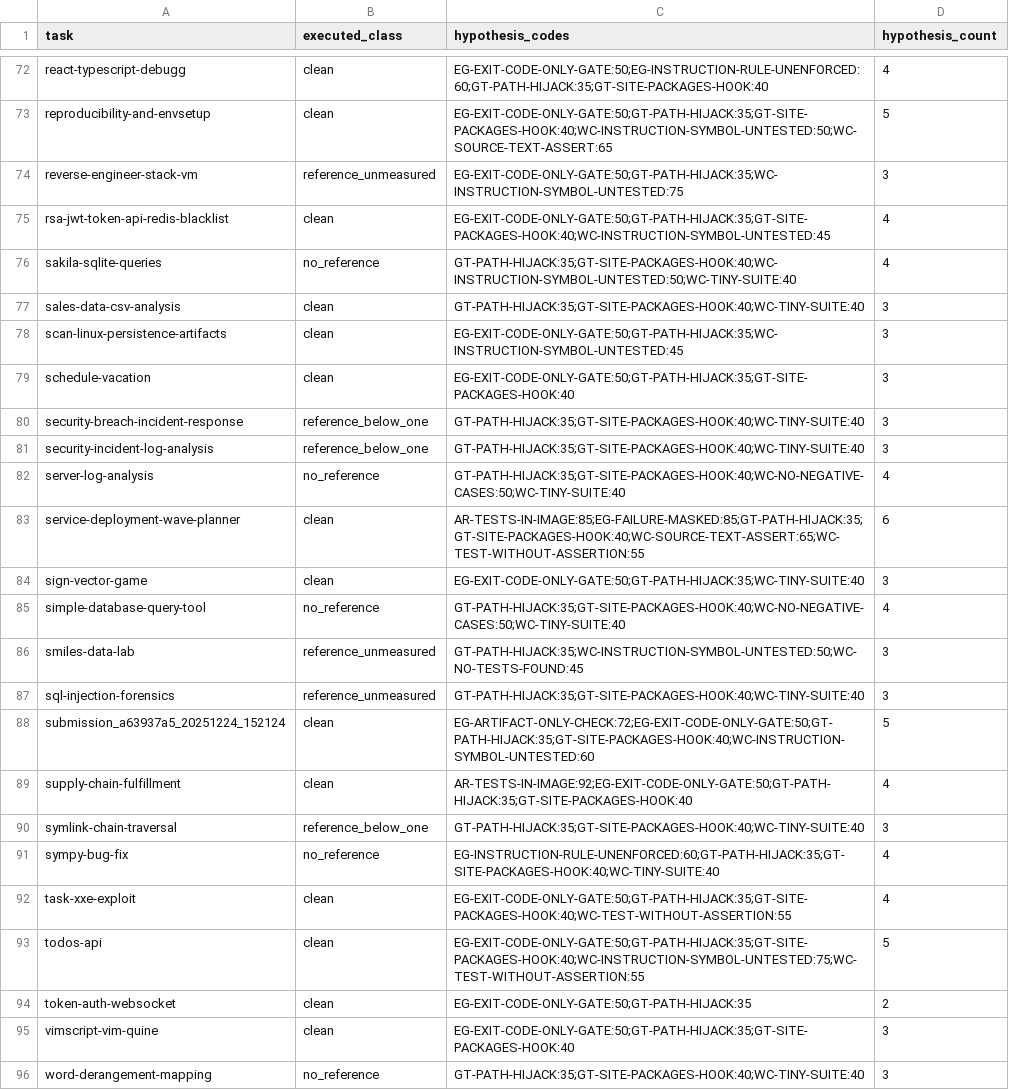
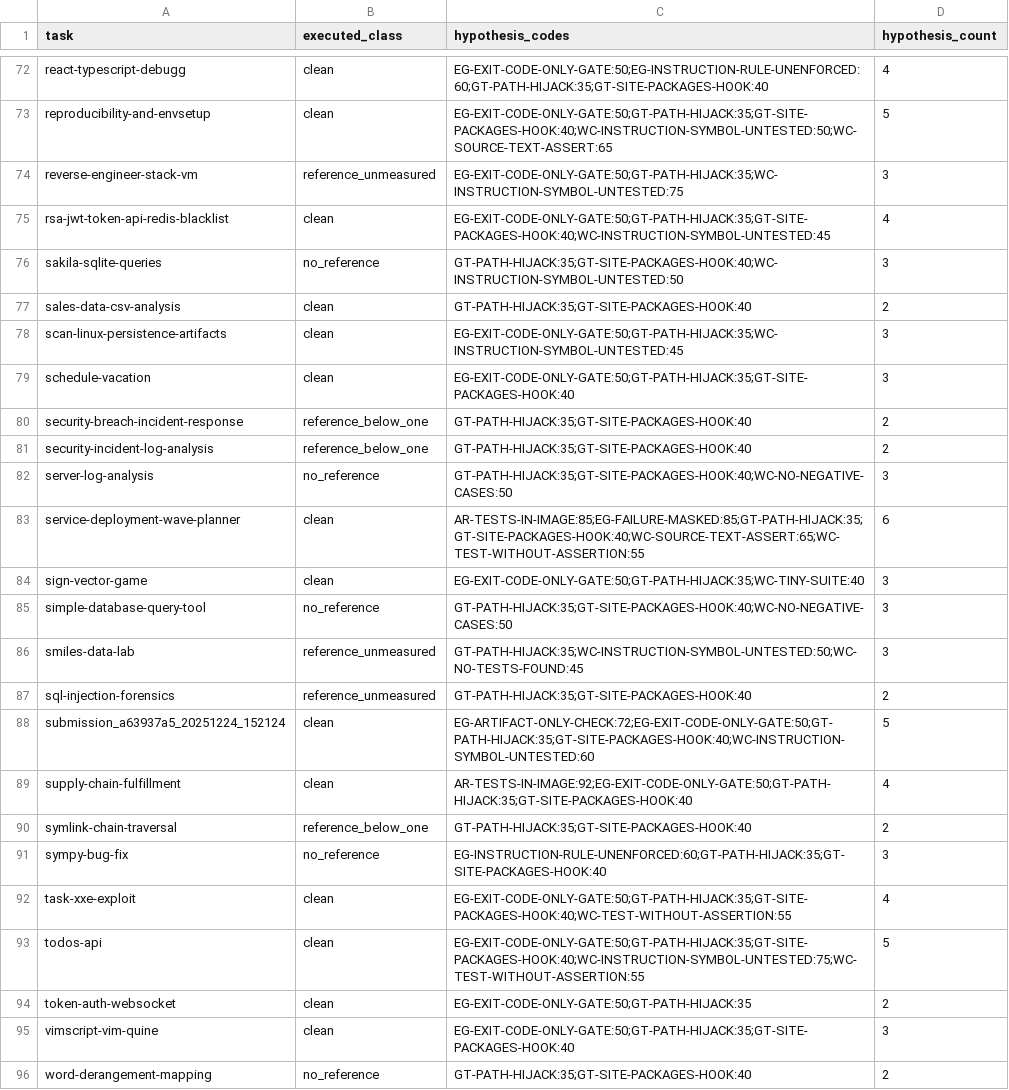
Before and after one commit to PeterMakhnatch/eval-lab, a CSV file: research/experiments/anatomy-vs-executed-health/anatomy-health.csv, drawn as a sheet; only a part is shown, gaps mark what is left out; the diff covers the shown part only.

Commit message:
research: rebuild anatomy-health join at the HAR-509 anatomy source (HAR-511)
- WC-TINY-SUITE now on 1 task (sign-vector-game); WC-TEST-WITHOUT-ASSERTION 5 -> 4
- README records anatomy source 60993c77a, new code table with Fisher p, and the old tiny-suite split as a counting shape

```diff
--- a/research/experiments/anatomy-vs-executed-health/anatomy-health.csv
+++ b/research/experiments/anatomy-vs-executed-health/anatomy-health.csv
@@ -75,18 +75,18 @@ reverse-engineer-stack-vm,reference_unmeasured,EG-EXIT-CODE-ONLY-GATE:50;GT-PATH
 rsa-jwt-token-api-redis-blacklist,clean,EG-EXIT-CODE-ONLY-GATE:50;GT-PATH-HIJACK:35;GT-SITE-PACKAGES-HOOK:40;WC-INSTRUCTION-SYMBOL-UNTESTED:45,4
-sakila-sqlite-queries,no_reference,GT-PATH-HIJACK:35;GT-SITE-PACKAGES-HOOK:40;WC-INSTRUCTION-SYMBOL-UNTESTED:50;WC-TINY-SUITE:40,4
-sales-data-csv-analysis,clean,GT-PATH-HIJACK:35;GT-SITE-PACKAGES-HOOK:40;WC-TINY-SUITE:40,3
+sakila-sqlite-queries,no_reference,GT-PATH-HIJACK:35;GT-SITE-PACKAGES-HOOK:40;WC-INSTRUCTION-SYMBOL-UNTESTED:50,3
+sales-data-csv-analysis,clean,GT-PATH-HIJACK:35;GT-SITE-PACKAGES-HOOK:40,2
 scan-linux-persistence-artifacts,clean,EG-EXIT-CODE-ONLY-GATE:50;GT-PATH-HIJACK:35;WC-INSTRUCTION-SYMBOL-UNTESTED:45,3
 schedule-vacation,clean,EG-EXIT-CODE-ONLY-GATE:50;GT-PATH-HIJACK:35;GT-SITE-PACKAGES-HOOK:40,3
-security-breach-incident-response,reference_below_one,GT-PATH-HIJACK:35;GT-SITE-PACKAGES-HOOK:40;WC-TINY-SUITE:40,3
-security-incident-log-analysis,reference_below_one,GT-PATH-HIJACK:35;GT-SITE-PACKAGES-HOOK:40;WC-TINY-SUITE:40,3
-server-log-analysis,no_reference,GT-PATH-HIJACK:35;GT-SITE-PACKAGES-HOOK:40;WC-NO-NEGATIVE-CASES:50;WC-TINY-SUITE:40,4
+security-breach-incident-response,reference_below_one,GT-PATH-HIJACK:35;GT-SITE-PACKAGES-HOOK:40,2
+security-incident-log-analysis,reference_below_one,GT-PATH-HIJACK:35;GT-SITE-PACKAGES-HOOK:40,2
+server-log-analysis,no_reference,GT-PATH-HIJACK:35;GT-SITE-PACKAGES-HOOK:40;WC-NO-NEGATIVE-CASES:50,3
 service-deployment-wave-planner,clean,AR-TESTS-IN-IMAGE:85;EG-FAILURE-MASKED:85;GT-PATH-HIJACK:35;GT-SITE-PACKAGES-HOOK:40;WC-SOURCE-TEXT-ASSERT:65;WC-TEST-WITHOUT-ASSERTION:55,6
 sign-vector-game,clean,EG-EXIT-CODE-ONLY-GATE:50;GT-PATH-HIJACK:35;WC-TINY-SUITE:40,3
-simple-database-query-tool,no_reference,GT-PATH-HIJACK:35;GT-SITE-PACKAGES-HOOK:40;WC-NO-NEGATIVE-CASES:50;WC-TINY-SUITE:40,4
+simple-database-query-tool,no_reference,GT-PATH-HIJACK:35;GT-SITE-PACKAGES-HOOK:40;WC-NO-NEGATIVE-CASES:50,3
 smiles-data-lab,reference_unmeasured,GT-PATH-HIJACK:35;WC-INSTRUCTION-SYMBOL-UNTESTED:50;WC-NO-TESTS-FOUND:45,3
-sql-injection-forensics,reference_unmeasured,GT-PATH-HIJACK:35;GT-SITE-PACKAGES-HOOK:40;WC-TINY-SUITE:40,3
+sql-injection-forensics,reference_unmeasured,GT-PATH-HIJACK:35;GT-SITE-PACKAGES-HOOK:40,2
 submission_a63937a5_20251224_152124,clean,EG-ARTIFACT-ONLY-CHECK:72;EG-EXIT-CODE-ONLY-GATE:50;GT-PATH-HIJACK:35;GT-SITE-PACKAGES-HOOK:40;WC-INSTRUCTION-SYMBOL-UNTESTED:60,5
 supply-chain-fulfillment,clean,AR-TESTS-IN-IMAGE:92;EG-EXIT-CODE-ONLY-GATE:50;GT-PATH-HIJACK:35;GT-SITE-PACKAGES-HOOK:40,4
-symlink-chain-traversal,reference_below_one,GT-PATH-HIJACK:35;GT-SITE-PACKAGES-HOOK:40;WC-TINY-SUITE:40,3
-sympy-bug-fix,no_reference,EG-INSTRUCTION-RULE-UNENFORCED:60;GT-PATH-HIJACK:35;GT-SITE-PACKAGES-HOOK:40;WC-TINY-SUITE:40,4
+symlink-chain-traversal,reference_below_one,GT-PATH-HIJACK:35;GT-SITE-PACKAGES-HOOK:40,2
+sympy-bug-fix,no_reference,EG-INSTRUCTION-RULE-UNENFORCED:60;GT-PATH-HIJACK:35;GT-SITE-PACKAGES-HOOK:40,3
 task-xxe-exploit,clean,EG-EXIT-CODE-ONLY-GATE:50;GT-PATH-HIJACK:35;GT-SITE-PACKAGES-HOOK:40;WC-TEST-WITHOUT-ASSERTION:55,4
@@ -95,2 +95,2 @@ token-auth-websocket,clean,EG-EXIT-CODE-ONLY-GATE:50;GT-PATH-HIJACK:35,2
 vimscript-vim-quine,clean,EG-EXIT-CODE-ONLY-GATE:50;GT-PATH-HIJACK:35;GT-SITE-PACKAGES-HOOK:40,3
-word-derangement-mapping,no_reference,GT-PATH-HIJACK:35;GT-SITE-PACKAGES-HOOK:40;WC-TINY-SUITE:40,3
+word-derangement-mapping,no_reference,GT-PATH-HIJACK:35;GT-SITE-PACKAGES-HOOK:40,2
```
Also changed, not shown: 54 edited cells elsewhere in this file, 1 other file.
